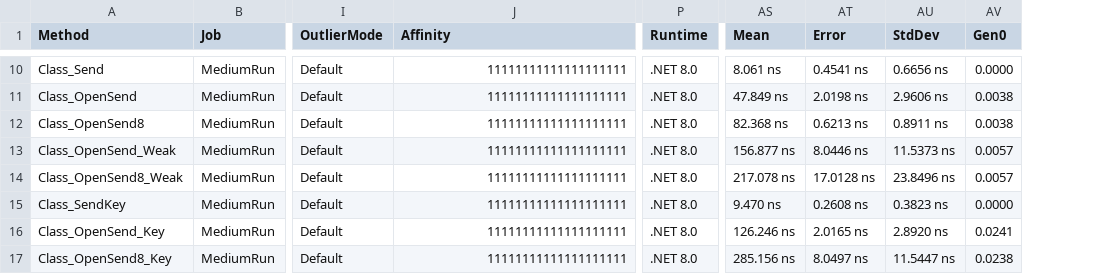
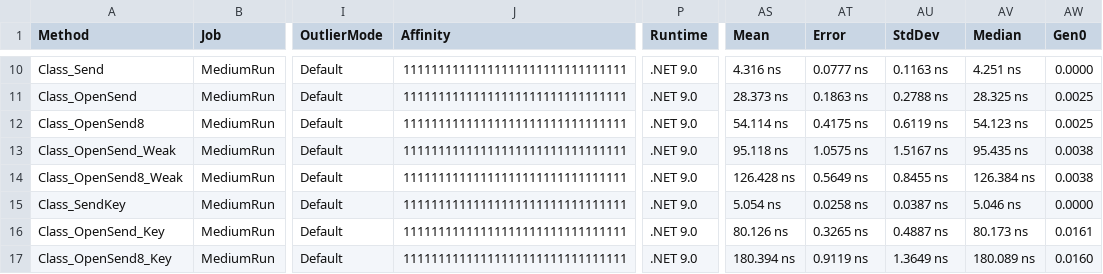
Before and after one commit to archi-Doc/CrossChannel, a CSV file: Benchmark/ChampionData/Benchmark.CrossChannelBenchmark-report.csv, drawn as a sheet; only a part is shown, gaps mark what is left out; addresses are those after the commit; the diff covers the shown part only; the diff names each change by its address in the sheet, - before the commit and + after, or states it on an @@ line.

```diff
--- a/Benchmark/ChampionData/Benchmark.CrossChannelBenchmark-report.csv
+++ b/Benchmark/ChampionData/Benchmark.CrossChannelBenchmark-report.csv
+column AV (Median), rows 10-17: 4.251 ns | 28.325 ns | 54.123 ns | 95.435 ns | 126.384 ns | 5.046 ns | 80.173 ns | 180.089 ns
-J10:J17 (Affinity): 11111111111111111111
+J10:J17 (Affinity): 11111111111111111111111111111111
-P10:P17 (Runtime): .NET 8.0
+P10:P17 (Runtime): .NET 9.0
-AS10 (Mean): 8.061 ns
+AS10 (Mean): 4.316 ns
-AT10 (Error): 0.4541 ns
+AT10 (Error): 0.0777 ns
-AU10 (StdDev): 0.6656 ns
+AU10 (StdDev): 0.1163 ns
-AS11 (Mean): 47.849 ns
+AS11 (Mean): 28.373 ns
-AT11 (Error): 2.0198 ns
+AT11 (Error): 0.1863 ns
-AU11 (StdDev): 2.9606 ns
+AU11 (StdDev): 0.2788 ns
-AW11:AW12 (Gen0): 0.0038
+AW11:AW12 (Gen0): 0.0025
-AS12 (Mean): 82.368 ns
+AS12 (Mean): 54.114 ns
-AT12 (Error): 0.6213 ns
+AT12 (Error): 0.4175 ns
-AU12 (StdDev): 0.8911 ns
+AU12 (StdDev): 0.6119 ns
-AS13 (Mean): 156.877 ns
+AS13 (Mean): 95.118 ns
-AT13 (Error): 8.0446 ns
+AT13 (Error): 1.0575 ns
-AU13 (StdDev): 11.5373 ns
+AU13 (StdDev): 1.5167 ns
-AW13:AW14 (Gen0): 0.0057
+AW13:AW14 (Gen0): 0.0038
-AS14 (Mean): 217.078 ns
+AS14 (Mean): 126.428 ns
-AT14 (Error): 17.0128 ns
+AT14 (Error): 0.5649 ns
-AU14 (StdDev): 23.8496 ns
+AU14 (StdDev): 0.8455 ns
-AS15 (Mean): 9.470 ns
+AS15 (Mean): 5.054 ns
-AT15 (Error): 0.2608 ns
+AT15 (Error): 0.0258 ns
-AU15 (StdDev): 0.3823 ns
+AU15 (StdDev): 0.0387 ns
-AS16 (Mean): 126.246 ns
+AS16 (Mean): 80.126 ns
-AT16 (Error): 2.0165 ns
+AT16 (Error): 0.3265 ns
-AU16 (StdDev): 2.8920 ns
+AU16 (StdDev): 0.4887 ns
-AW16 (Gen0): 0.0241
+AW16 (Gen0): 0.0161
-AS17 (Mean): 285.156 ns
+AS17 (Mean): 180.394 ns
-AT17 (Error): 8.0497 ns
+AT17 (Error): 0.9119 ns
-AU17 (StdDev): 11.5447 ns
+AU17 (StdDev): 1.3649 ns
-AW17 (Gen0): 0.0238
+AW17 (Gen0): 0.0160
```
Also changed, not shown: 46 edited cells elsewhere in this file, Benchmark/ChampionData/Benchmark.H2HBenchmark-report.csv, 2 other files.
